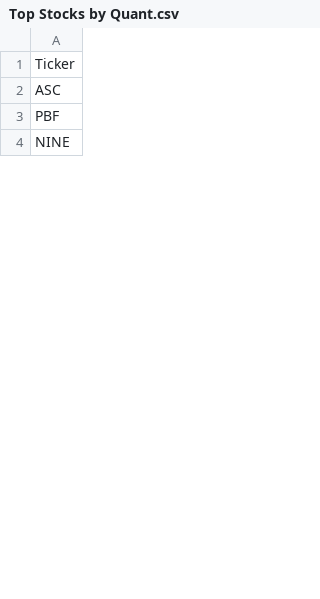
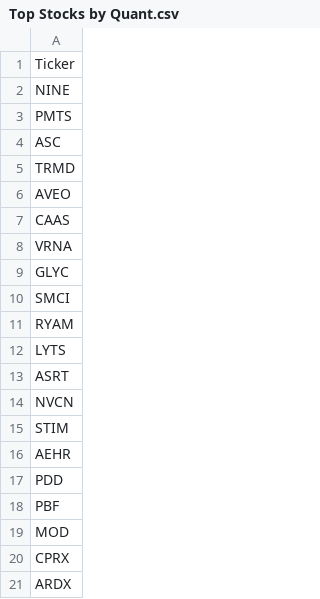
Before and after one commit to PhilipMassey/PyCharmProjects, a CSV file: stock_market/market_data/data/Seeking_Alpha/Top Stocks by Quant.csv, drawn as a sheet; only a part is shown; the diff covers the shown part only.

```diff
--- a/stock_market/market_data/data/Seeking_Alpha/Top Stocks by Quant.csv
+++ b/stock_market/market_data/data/Seeking_Alpha/Top Stocks by Quant.csv
@@ -1,4 +1,21 @@
 Ticker
+NINE
+PMTS
 ASC
+TRMD
+AVEO
+CAAS
+VRNA
+GLYC
+SMCI
+RYAM
+LYTS
+ASRT
+NVCN
+STIM
+AEHR
+PDD
 PBF
-NINE
+MOD
+CPRX
+ARDX
```
Also changed, not shown: 5 added rows, 16 removed rows, 13 moved rows and 4 edited cells elsewhere in this file, stock_market/market_data/data/Seeking_Alpha/Top Rated Stocks.csv, 35 other files.
